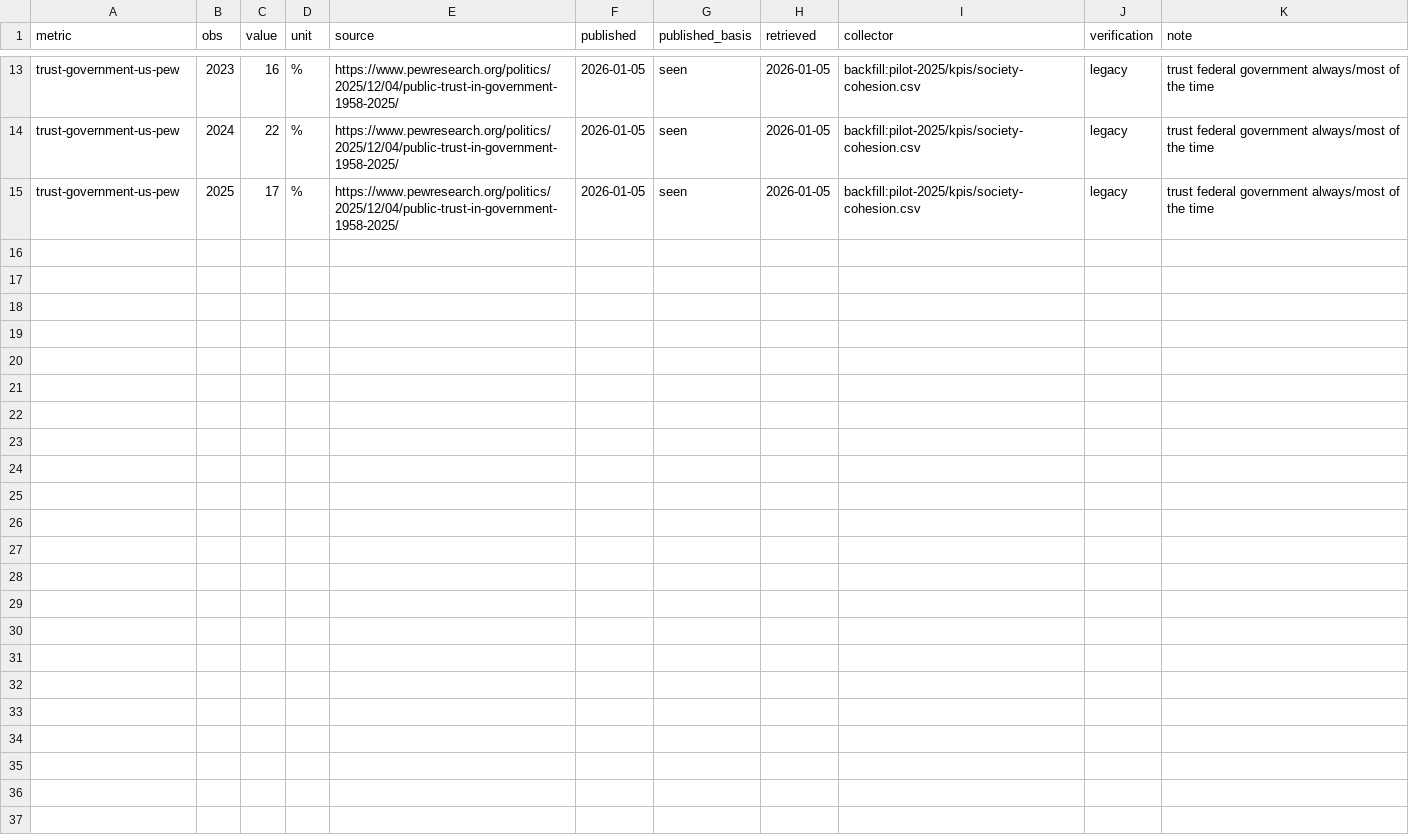
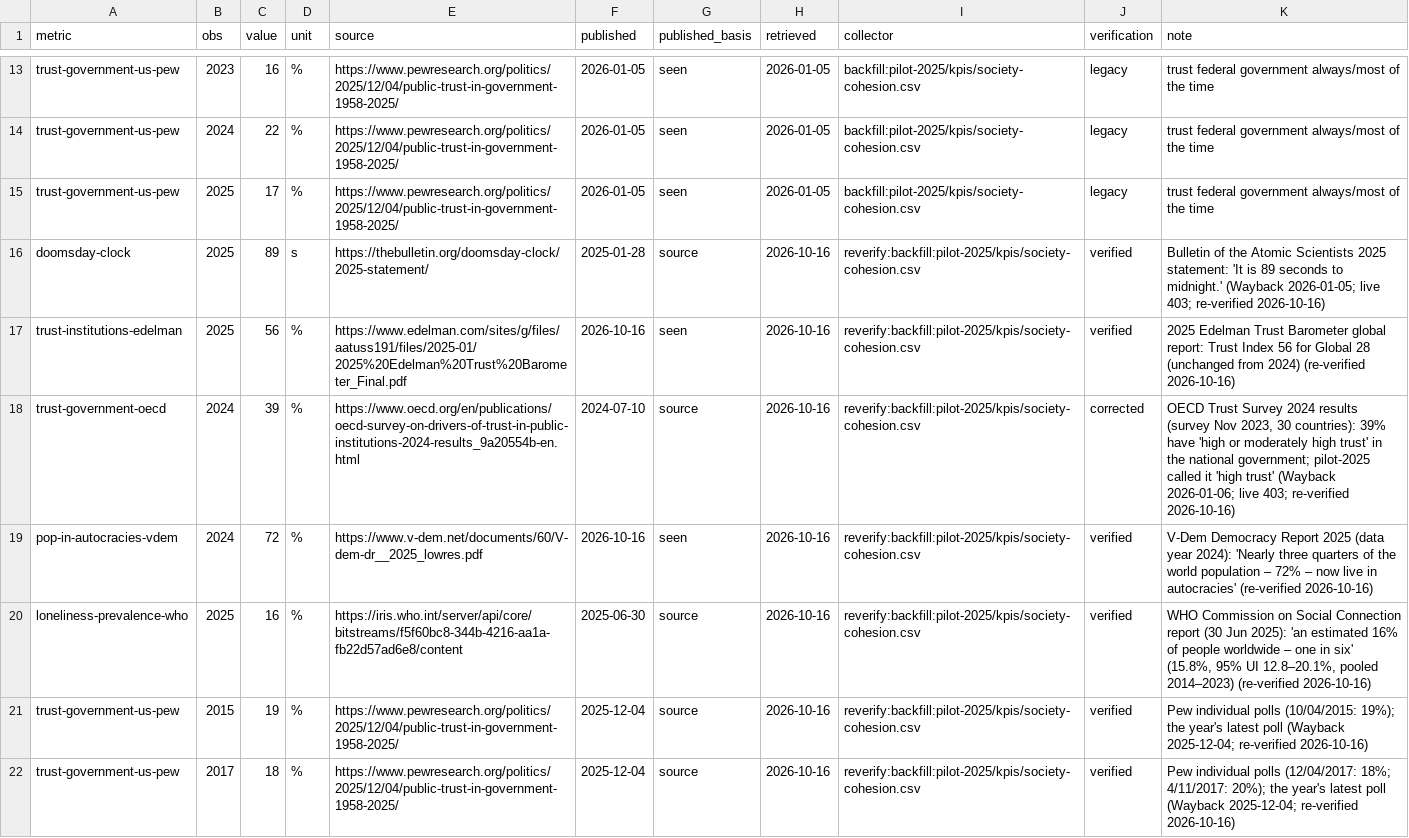
Before and after one commit to pasky/grand-endeavors-data, a CSV file: ledger/observations/society-cohesion.csv, drawn as a sheet; only a part is shown, gaps mark what is left out; the diff covers the shown part only.

Commit message:
re-verify the legacy pilot-2025 KPI observations: 40 rows (29 verified, 11 corrected)
Each legacy observation with no non-legacy row for the same metric@obs was
checked against its source. Every quote appears verbatim (whitespace-normalised)
in a cached document. Per-row logs, with document URL, cache path and sha256:
ledger/reverify/<section>.2026-10-16-obs.jsonl. Where the source states a full
publication date, published uses it (basis source): WMO, Doomsday, OECD, WHO,
Pew. The rest are seen 2026-10-16 (IEA, IRENA, METR, Edelman, V-Dem).

Not changed:
- the 26 rows a collector or verified row already outranks (co2-mlo-*,
  co2-global-annual, hale-global, payload-mass-to-orbit);
- rockets cost-to-leo-best 2025 (a separate sourcing decision).

By section:
- climate (2 verified): WMO 2.4 ppm/yr (2011-2020) and 3.5 ppm (2023->2024).
- fusion, IEA (2 verified): EU and US wholesale H1 2025, 90 and 48.
- fusion, IRENA LCOE: checked against the RPGC 2024 datafile (sheet Fig S.1,
  2024 USD); the report text gives only 2010 and 2024. 9 verified, 9 corrected:
  - PV: 2015 127->135, 2018 85->79, 2020 55->61;
  - onshore: 2015 64->76, 2018 48->56, 2020 39->41, 2022 33->34;
  - offshore: 2018 127->114, 2020 89->91.
- robots-software (4 verified): the METR frontier rows date MODELS (owner
  decision 2026-10-16). Each is the highest estimate among models released by
  the obs month in METR's v1 file (Wayback 2026-01-12; the live URL is 404):
  o3, GPT-5 and GPT-5.1-Codex-Max for p80, Claude Opus 4.5 for p50. The
  registry definitions now say so; they had said "publicly evaluated by the
  obs date", which the pilot values never followed.
- society-cohesion:
  - verified: Doomsday Clock 89 s, Edelman 56, V-Dem 72%, WHO loneliness 16%
    (the report gives 15.8% for 2014-2023), and 8 Pew years.
  - OECD 39% re-recorded as corrected: the category is "high or moderately
    high trust", not "high trust".
  - Pew 2020 27->20. pilot-2025 took 2017's latest poll but 2020's first; now
    every year takes its latest poll.

Registry definitions in metrics/society-cohesion.csv now state:
- the OECD trust category;
- the Pew latest-poll convention;
- the edition- or report-year obs convention for OECD (survey Oct-Nov 2023),
  Edelman (fielded autumn 2024) and WHO (pooled 2014-2023).

```diff
--- a/ledger/observations/society-cohesion.csv
+++ b/ledger/observations/society-cohesion.csv
@@ -15 +15,8 @@ trust-government-us-pew,2024,22,%,https://www.pewresearch.org/politics/2025/12/0
 trust-government-us-pew,2025,17,%,https://www.pewresearch.org/politics/2025/12/04/public-trust-in-government-1958-2025/,2026-01-05,seen,2026-01-05,backfill:pilot-2025/kpis/society-cohesion.csv,legacy,trust federal government always/most of the time
+doomsday-clock,2025,89,s,https://thebulletin.org/doomsday-clock/2025-statement/,2025-01-28,source,2026-10-16,reverify:backfill:pilot-2025/kpis/society-cohesion.csv,verified,Bulletin of the Atomic Scientists 2025 statement: 'It is 89 seconds to midnight.' (Wayback 2026-01-05; live 403; re-verified 2026-10-16)
+trust-institutions-edelman,2025,56,%,https://www.edelman.com/sites/g/files/aatuss191/files/2025-01/2025%20Edelman%20Trust%20Barometer_Final.pdf,2026-10-16,seen,2026-10-16,reverify:backfill:pilot-2025/kpis/society-cohesion.csv,verified,2025 Edelman Trust Barometer global report: Trust Index 56 for Global 28 (unchanged from 2024) (re-verified 2026-10-16)
+trust-government-oecd,2024,39,%,https://www.oecd.org/en/publications/oecd-survey-on-drivers-of-trust-in-public-institutions-2024-results_9a20554b-en.html,2024-07-10,source,2026-10-16,reverify:backfill:pilot-2025/kpis/society-cohesion.csv,corrected,"OECD Trust Survey 2024 results (survey Nov 2023, 30 countries): 39% have 'high or moderately high trust' in the national government; pilot-2025 called it 'high trust' (Wayback 2026-01-06; live 403; re-verified 2026-10-16)"
+pop-in-autocracies-vdem,2024,72,%,https://www.v-dem.net/documents/60/V-dem-dr__2025_lowres.pdf,2026-10-16,seen,2026-10-16,reverify:backfill:pilot-2025/kpis/society-cohesion.csv,verified,V-Dem Democracy Report 2025 (data year 2024): 'Nearly three quarters of the world population – 72% – now live in autocracies' (re-verified 2026-10-16)
+loneliness-prevalence-who,2025,16,%,https://iris.who.int/server/api/core/bitstreams/f5f60bc8-344b-4216-aa1a-fb22d57ad6e8/content,2025-06-30,source,2026-10-16,reverify:backfill:pilot-2025/kpis/society-cohesion.csv,verified,"WHO Commission on Social Connection report (30 Jun 2025): 'an estimated 16% of people worldwide – one in six' (15.8%, 95% UI 12.8–20.1%, pooled 2014–2023) (re-verified 2026-10-16)"
+trust-government-us-pew,2015,19,%,https://www.pewresearch.org/politics/2025/12/04/public-trust-in-government-1958-2025/,2025-12-04,source,2026-10-16,reverify:backfill:pilot-2025/kpis/society-cohesion.csv,verified,Pew individual polls (10/04/2015: 19%); the year's latest poll (Wayback 2025-12-04; re-verified 2026-10-16)
+trust-government-us-pew,2017,18,%,https://www.pewresearch.org/politics/2025/12/04/public-trust-in-government-1958-2025/,2025-12-04,source,2026-10-16,reverify:backfill:pilot-2025/kpis/society-cohesion.csv,verified,Pew individual polls (12/04/2017: 18%; 4/11/2017: 20%); the year's latest poll (Wayback 2025-12-04; re-verified 2026-10-16)
```
Also changed, not shown: 7 added rows elsewhere in this file, ledger/observations/robots-software.csv, metrics/robots-software.csv, 7 other files.
